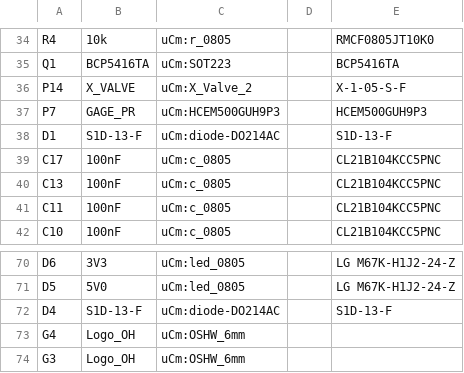
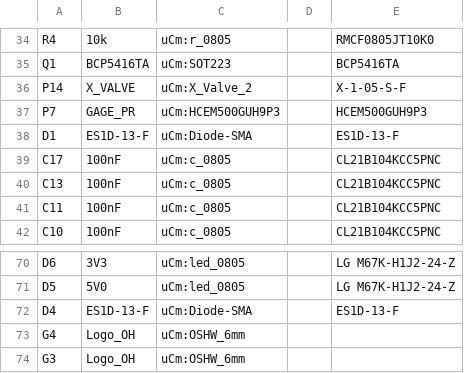
Before and after one commit to wyolum/mmM, a CSV file: KiCAD/uCm_BOM_sch.csv, drawn as a sheet; only a part is shown, gaps mark what is left out; the diff covers the shown part only.

```diff
--- a/KiCAD/uCm_BOM_sch.csv
+++ b/KiCAD/uCm_BOM_sch.csv
@@ -37,3 +37,3 @@ P14,X_VALVE,uCm:X_Valve_2,,X-1-05-S-F
 P7,GAGE_PR,uCm:HCEM500GUH9P3,,HCEM500GUH9P3
-D1,S1D-13-F,uCm:diode-DO214AC,,S1D-13-F
+D1,ES1D-13-F,uCm:Diode-SMA,,ES1D-13-F
 C17,100nF,uCm:c_0805,,CL21B104KCC5PNC
@@ -71,3 +71,3 @@ D6,3V3,uCm:led_0805,,LG M67K-H1J2-24-Z
 D5,5V0,uCm:led_0805,,LG M67K-H1J2-24-Z
-D4,S1D-13-F,uCm:diode-DO214AC,,S1D-13-F
+D4,ES1D-13-F,uCm:Diode-SMA,,ES1D-13-F
 G4,Logo_OH,uCm:OSHW_6mm,
```
Also changed, not shown: 19 edited cells elsewhere in this file, 18 other files.
